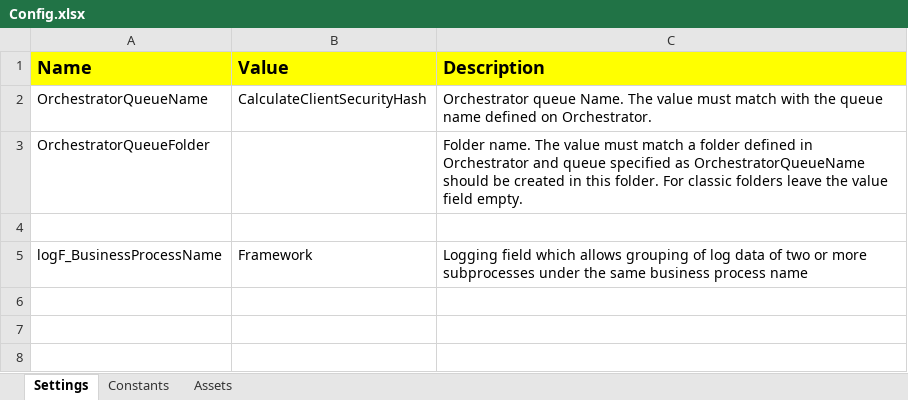
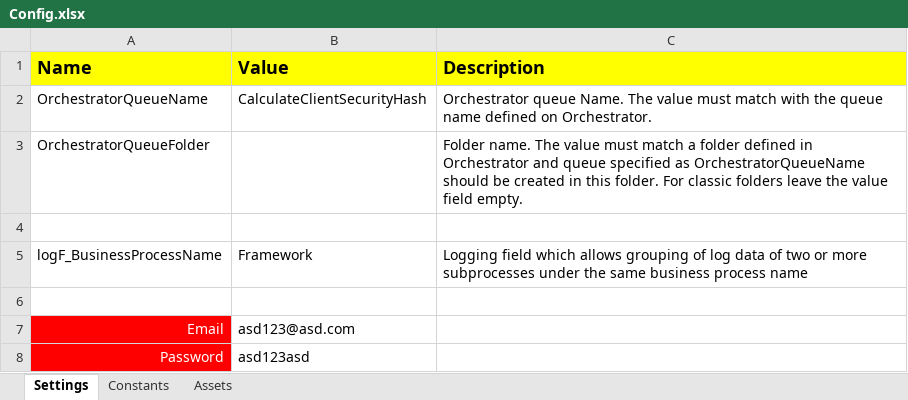
Before and after one commit to ahmeetaltin/UiPath-CalculateClientSecurityHash, an Excel workbook: Data/Config.xlsx, sheet Settings, drawn as a sheet; values as stored, in another font and other column widths than the file's, no borders; the diff names each change by its address in the sheet, - before the commit and + after, or states it on an @@ line.

Commit message:
XHTML to DT added Username&Password in Config now

```diff
--- a/Data/Config.xlsx (sheet Settings)
+++ b/Data/Config.xlsx (sheet Settings)
+row 6: (empty)
+row 7: Email | asd123@asd.com
+row 8: Password | asd123asd
```
Also changed, not shown: 6 other files.
